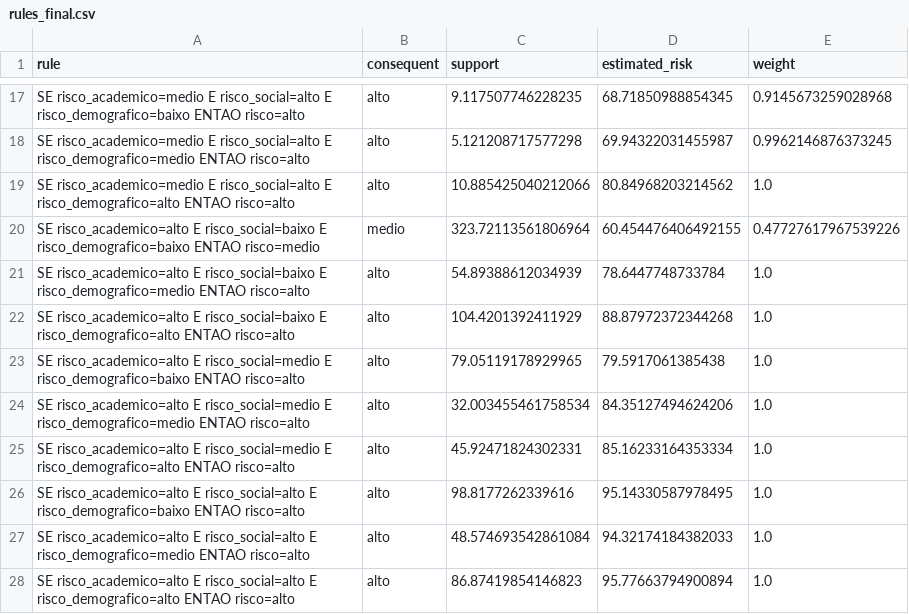
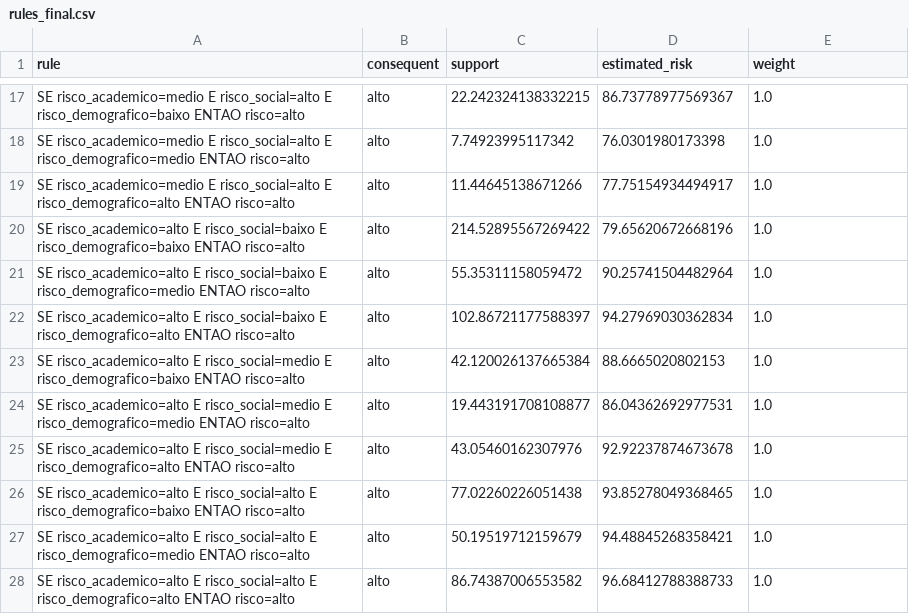
Before and after one commit to igortitoneli/fuzzy-evasao-academica, a CSV file: outputs/rules_final.csv, drawn as a sheet; only a part is shown, gaps mark what is left out; removed rows and columns are numbered as before the commit, all else as after; the diff covers the shown part only; the diff names each change by its address in the sheet, - before the commit and + after, or states it on an @@ line.

```diff
--- a/outputs/rules_final.csv
+++ b/outputs/rules_final.csv
-C17 (support): 9.117507746228235
+C17 (support): 22.242324138332215
-D17 (estimated_risk): 68.71850988854345
+D17 (estimated_risk): 86.73778977569367
-E17 (weight): 0.9145673259028968
+E17 (weight): 1.0
-C18 (support): 5.121208717577298
+C18 (support): 7.74923995117342
-D18 (estimated_risk): 69.94322031455987
+D18 (estimated_risk): 76.0301980173398
-E18 (weight): 0.9962146876373245
+E18 (weight): 1.0
-C19 (support): 10.885425040212066
+C19 (support): 11.44645138671266
-D19 (estimated_risk): 80.84968203214562
+D19 (estimated_risk): 77.75154934494917
-row 20: SE risco_academico=alto E risco_social=baixo E risco_demografico=baixo ENTAO risco=medio | medio | 323.72113561806964 | 60.454476406492155 | 0.47727617967539226
+row 20: SE risco_academico=alto E risco_social=baixo E risco_demografico=baixo ENTAO risco=alto | alto | 214.52895567269422 | 79.65620672668196 | 1.0
-C21 (support): 54.89388612034939
+C21 (support): 55.35311158059472
-D21 (estimated_risk): 78.6447748733784
+D21 (estimated_risk): 90.25741504482964
-C22 (support): 104.4201392411929
+C22 (support): 102.86721177588397
-D22 (estimated_risk): 88.87972372344268
+D22 (estimated_risk): 94.27969030362834
-C23 (support): 79.05119178929965
+C23 (support): 42.120026137665384
-D23 (estimated_risk): 79.5917061385438
+D23 (estimated_risk): 88.6665020802153
-C24 (support): 32.003455461758534
+C24 (support): 19.443191708108877
-D24 (estimated_risk): 84.35127494624206
+D24 (estimated_risk): 86.04362692977531
-C25 (support): 45.92471824302331
+C25 (support): 43.05460162307976
-D25 (estimated_risk): 85.16233164353334
+D25 (estimated_risk): 92.92237874673678
-C26 (support): 98.8177262339616
+C26 (support): 77.02260226051438
-D26 (estimated_risk): 95.14330587978495
+D26 (estimated_risk): 93.85278049368465
-C27 (support): 48.574693542861084
+C27 (support): 50.19519712159679
-D27 (estimated_risk): 94.32174184382033
+D27 (estimated_risk): 94.48845268358421
-C28 (support): 86.87419854146823
+C28 (support): 86.74387006553582
-D28 (estimated_risk): 95.77663794900894
+D28 (estimated_risk): 96.68412788388733
```
Also changed, not shown: 6 added rows, 6 removed rows and 21 edited cells elsewhere in this file, outputs/predictions.csv, outputs/rules_academico.csv, 37 other files.
